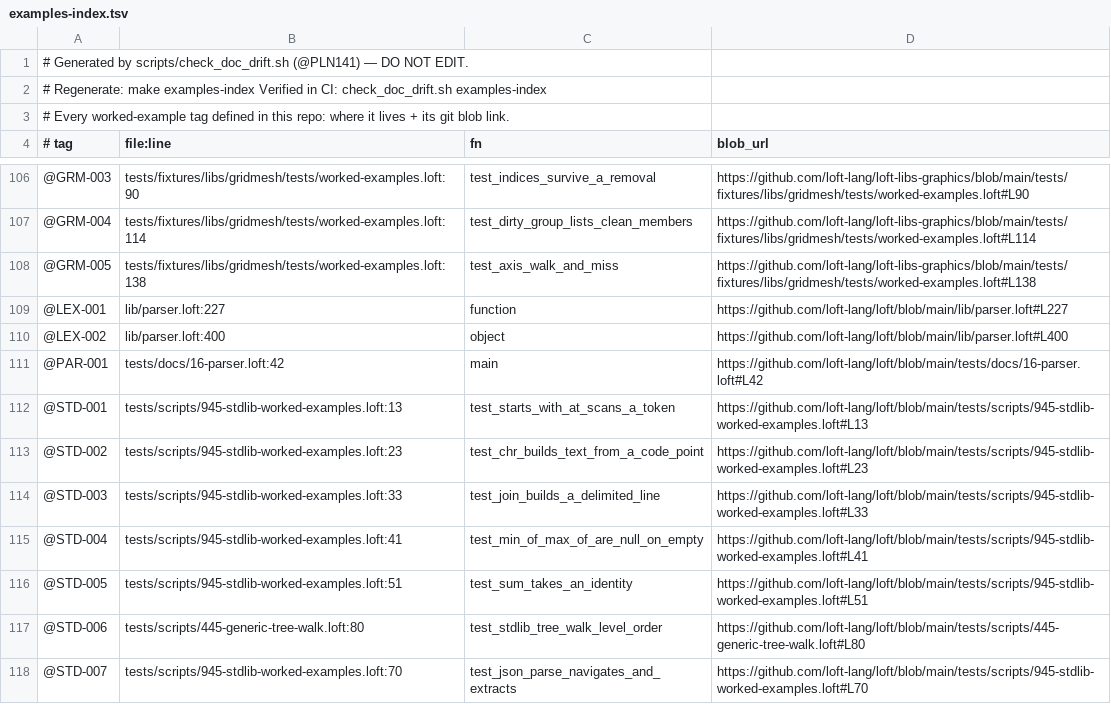
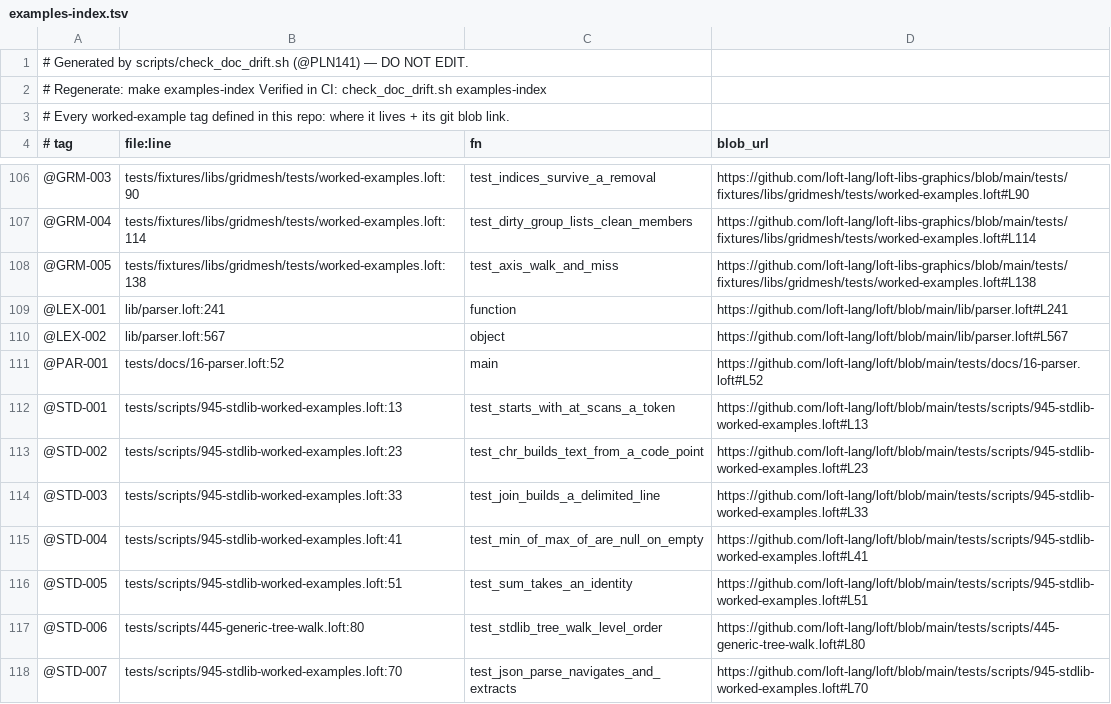
Before and after one commit to loft-lang/loft, a TSV file: examples-index.tsv, drawn as a sheet; only a part is shown, gaps mark what is left out.

```diff
--- a/examples-index.tsv
+++ b/examples-index.tsv
@@ -108,5 +108,5 @@
 @GRM-005	tests/fixtures/libs/gridmesh/tests/worked-examples.loft:138	test_axis_walk_and_miss	https://github.com/loft-lang/loft-libs-graphics/blob/main/tests/fixtures/libs/gridmesh/tests/worked-examples.loft#L138
-@LEX-001	lib/parser.loft:227	function	https://github.com/loft-lang/loft/blob/main/lib/parser.loft#L227
-@LEX-002	lib/parser.loft:400	object	https://github.com/loft-lang/loft/blob/main/lib/parser.loft#L400
-@PAR-001	tests/docs/16-parser.loft:42	main	https://github.com/loft-lang/loft/blob/main/tests/docs/16-parser.loft#L42
+@LEX-001	lib/parser.loft:241	function	https://github.com/loft-lang/loft/blob/main/lib/parser.loft#L241
+@LEX-002	lib/parser.loft:567	object	https://github.com/loft-lang/loft/blob/main/lib/parser.loft#L567
+@PAR-001	tests/docs/16-parser.loft:52	main	https://github.com/loft-lang/loft/blob/main/tests/docs/16-parser.loft#L52
 @STD-001	tests/scripts/945-stdlib-worked-examples.loft:13	test_starts_with_at_scans_a_token	https://github.com/loft-lang/loft/blob/main/tests/scripts/945-stdlib-worked-examples.loft#L13
```
Also changed, not shown: 3 other files.
